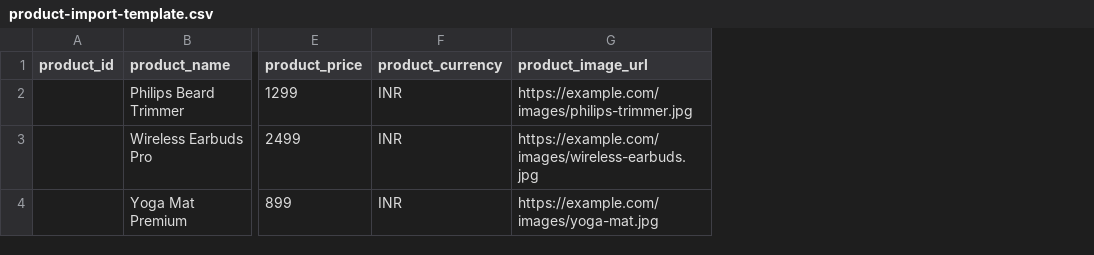
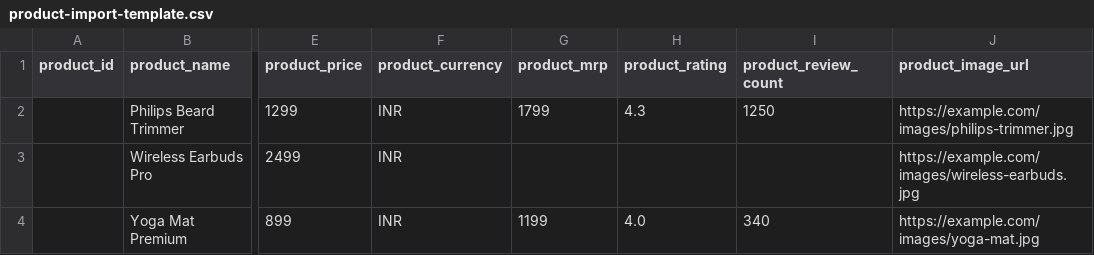
Before and after one commit to mohdalmas/affiliate-app-project, a CSV file: public/sample-data/product-import-template.csv, drawn as a sheet; only a part is shown, gaps mark what is left out; the diff names each change by its address in the sheet, - before the commit and + after, or states it on an @@ line.

Commit message:
Admin nav rebuild, editable settings, star ratings + MRP/discount pricing
Admin header/nav (fixes broken header positioning):
- New components/admin/admin-nav.tsx replaces sidebar-nav.tsx: one
  NAV_ITEMS list feeding a permanent sidebar (lg+) and a slide-in mobile
  drawer (hamburger trigger, backdrop, closes on navigation) — no new
  dependency, plain CSS transforms.
- app/admin/layout.tsx: fixed-height sticky header (was unbounded and
  overflowed with a long email), admin logo matched to public's size
  from `sm` up (smaller only on the narrowest phones — there's a
  hamburger + account controls sharing that row, public's header has
  neither; see ai/DECISIONS.md).
- AuthButton: email is never hidden now, just progressively truncated —
  it used to disappear entirely below `sm`.

Admin-editable announcement bar (migration 0009):
- New site_settings singleton table + /admin/settings. PageShell reads
  announcement_prefix/announcement_highlight, falls back to the original
  copy if the table's missing, drops the bar if both are blank.

Star ratings + MRP/discount pricing (migration 0010):
- products gains rating/review_count/mrp. New star-rating.tsx (partial
  fill via CSS clip, no library) and lib/pricing.ts's discountPercent()
  (shared, unit-tested).
- DealCard: discount badge pinned to the image's top-right corner (grid
  reference), plus stars and struck-through MRP. ProductView: stars +
  an inline "X% OFF" chip next to price instead (product-page
  reference) — see DECISIONS.md for why the two differ.
- Admin Products: Rating/Review count/MRP fields, list column, full CSV
  round-trip (export/import/sample template/validation + tests).
- IMPORTANT: migration 0010 is not additive-safe like the others —
  every public product query now explicitly selects the new columns,
  so until it's run the homepage/product pages silently show their
  empty-state fallback. Flagged in ai/PENDING.md.

Pending on the user's Supabase project: migrations 0009 and 0010 (see
ai/PENDING.md and supabase/README.md) — 0010 especially, before this
lands anywhere real.

```diff
--- a/public/sample-data/product-import-template.csv
+++ b/public/sample-data/product-import-template.csv
+column G (product_mrp), rows 2-4: 1799 |  | 1199
+column H (product_rating), rows 2-4: 4.3 |  | 4.0
+column I (product_review_count), rows 2-4: 1250 |  | 340
```
Also changed, not shown: 37 other files.
